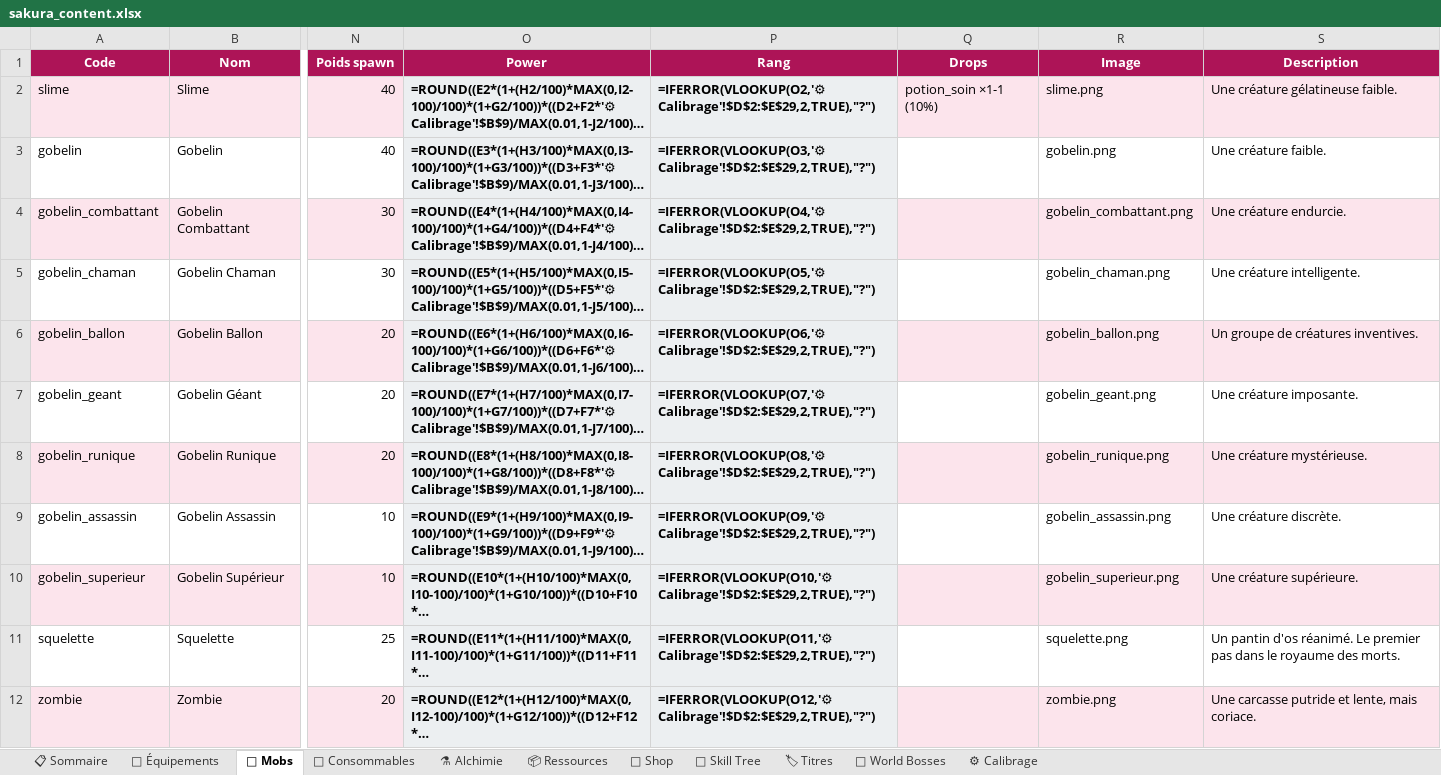
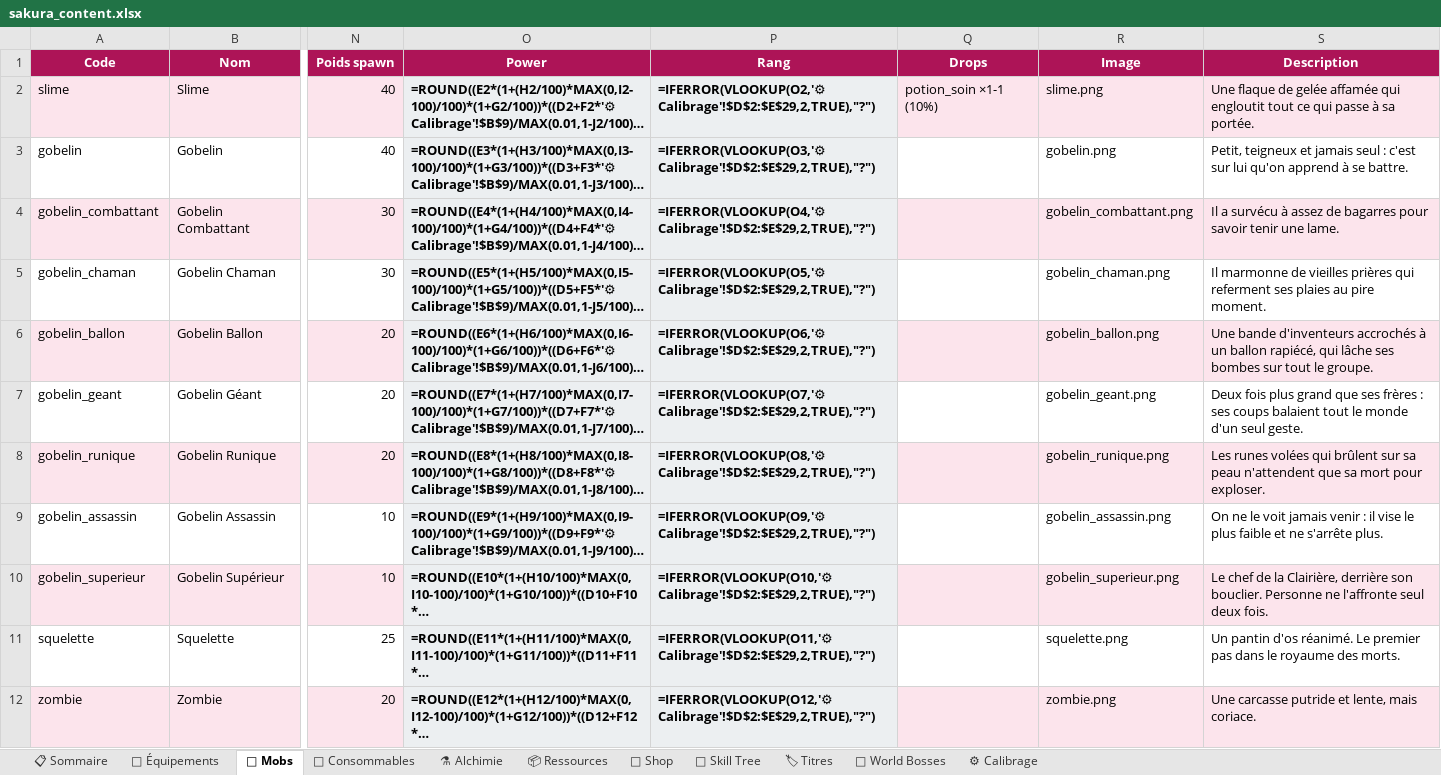
Before and after one commit to AltanDURAN/SakuraLeveling, an Excel workbook: docs/sakura_content.xlsx, sheet 👹 Mobs, drawn as a sheet; only a part is shown, gaps mark what is left out; long unchanged cells end in …; values as stored, in another font and other column widths than the file's, no borders; formulas without a stored value are shown as written; conditional formats not drawn; the diff names each change by its address in the sheet, - before the commit and + after, or states it on an @@ line.

```diff
--- a/docs/sakura_content.xlsx (sheet 👹 Mobs)
+++ b/docs/sakura_content.xlsx (sheet 👹 Mobs)
-S2 (Description): Une créature gélatineuse faible.
+S2 (Description): Une flaque de gelée affamée qui engloutit tout ce qui passe à sa portée.
-S3 (Description): Une créature faible.
+S3 (Description): Petit, teigneux et jamais seul : c'est sur lui qu'on apprend à se battre.
-S4 (Description): Une créature endurcie.
+S4 (Description): Il a survécu à assez de bagarres pour savoir tenir une lame.
-S5 (Description): Une créature intelligente.
+S5 (Description): Il marmonne de vieilles prières qui referment ses plaies au pire moment.
-S6 (Description): Un groupe de créatures inventives.
+S6 (Description): Une bande d'inventeurs accrochés à un ballon rapiécé, qui lâche ses bombes sur tout le groupe.
-S7 (Description): Une créature imposante.
+S7 (Description): Deux fois plus grand que ses frères : ses coups balaient tout le monde d'un seul geste.
-S8 (Description): Une créature mystérieuse.
+S8 (Description): Les runes volées qui brûlent sur sa peau n'attendent que sa mort pour exploser.
-S9 (Description): Une créature discrète.
+S9 (Description): On ne le voit jamais venir : il vise le plus faible et ne s'arrête plus.
-S10 (Description): Une créature supérieure.
+S10 (Description): Le chef de la Clairière, derrière son bouclier. Personne ne l'affronte seul deux fois.
```
Also changed, not shown: sheet 📋 Sommaire.
